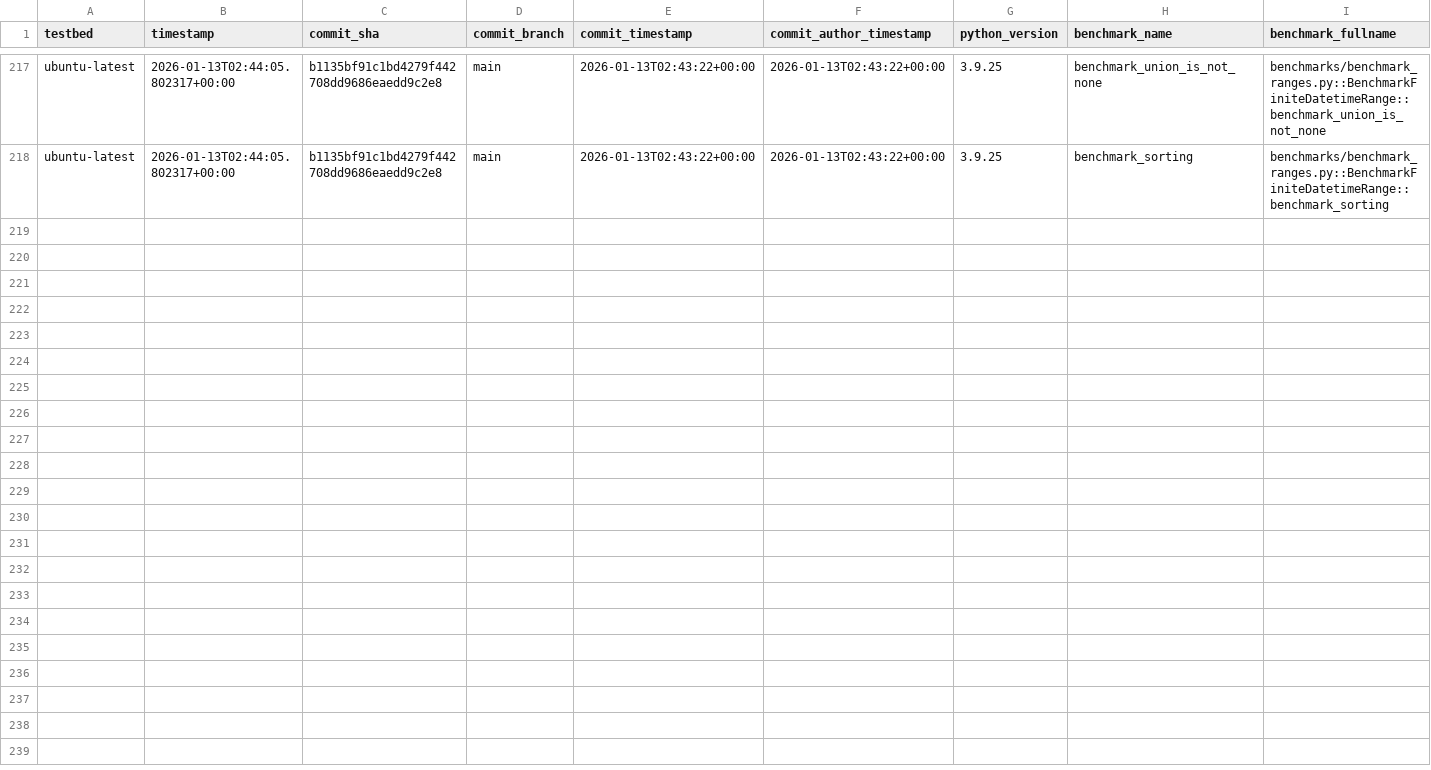
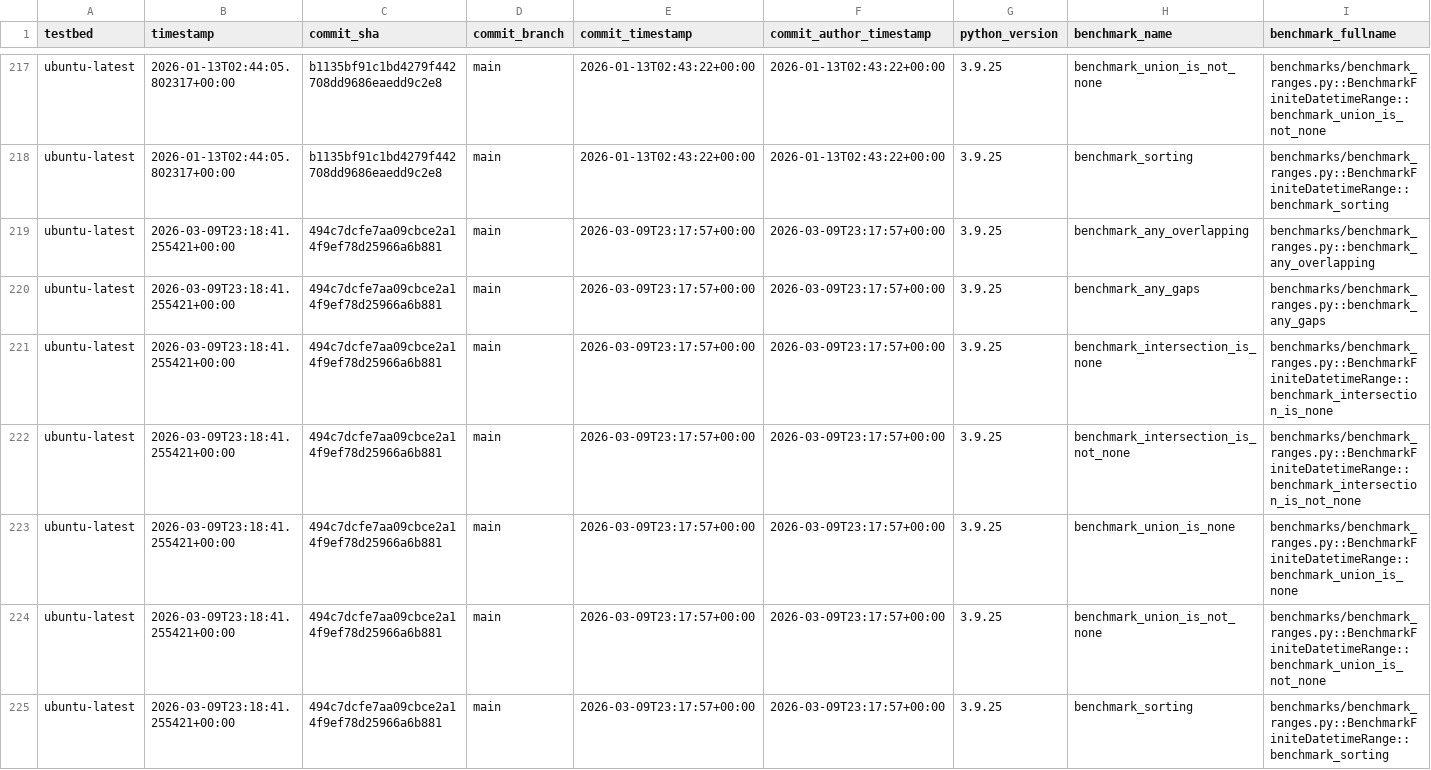
Before and after one commit to octoenergy/xocto, a CSV file: benchmarks.csv, drawn as a sheet; only a part is shown, gaps mark what is left out; rows hold the shown columns only; the diff names each change by its address in the sheet, - before the commit and + after, or states it on an @@ line.

```diff
--- a/benchmarks.csv
+++ b/benchmarks.csv
+row 219: ubuntu-latest | 2026-03-09T23:18:41.255421+00:00 | 494c7dcfe7aa09cbce2a14f9ef78d25966a6b881 | main | 2026-03-09T23:17:57+00:00 | 2026-03-09T23:17:57+00:00 | 3.9.25 | benchmark_any_overlapping | benchmarks/benchmark_ranges.py::benchmark_any_overlapping
+row 220: ubuntu-latest | 2026-03-09T23:18:41.255421+00:00 | 494c7dcfe7aa09cbce2a14f9ef78d25966a6b881 | main | 2026-03-09T23:17:57+00:00 | 2026-03-09T23:17:57+00:00 | 3.9.25 | benchmark_any_gaps | benchmarks/benchmark_ranges.py::benchmark_any_gaps
+row 221: ubuntu-latest | 2026-03-09T23:18:41.255421+00:00 | 494c7dcfe7aa09cbce2a14f9ef78d25966a6b881 | main | 2026-03-09T23:17:57+00:00 | 2026-03-09T23:17:57+00:00 | 3.9.25 | benchmark_intersection_is_none | benchmarks/benchmark_ranges.py::BenchmarkFiniteDatetimeRange::benchmark_intersection_is_none
+row 222: ubuntu-latest | 2026-03-09T23:18:41.255421+00:00 | 494c7dcfe7aa09cbce2a14f9ef78d25966a6b881 | main | 2026-03-09T23:17:57+00:00 | 2026-03-09T23:17:57+00:00 | 3.9.25 | benchmark_intersection_is_not_none | benchmarks/benchmark_ranges.py::BenchmarkFiniteDatetimeRange::benchmark_intersection_is_not_none
+row 223: ubuntu-latest | 2026-03-09T23:18:41.255421+00:00 | 494c7dcfe7aa09cbce2a14f9ef78d25966a6b881 | main | 2026-03-09T23:17:57+00:00 | 2026-03-09T23:17:57+00:00 | 3.9.25 | benchmark_union_is_none | benchmarks/benchmark_ranges.py::BenchmarkFiniteDatetimeRange::benchmark_union_is_none
+row 224: ubuntu-latest | 2026-03-09T23:18:41.255421+00:00 | 494c7dcfe7aa09cbce2a14f9ef78d25966a6b881 | main | 2026-03-09T23:17:57+00:00 | 2026-03-09T23:17:57+00:00 | 3.9.25 | benchmark_union_is_not_none | benchmarks/benchmark_ranges.py::BenchmarkFiniteDatetimeRange::benchmark_union_is_not_none
+row 225: ubuntu-latest | 2026-03-09T23:18:41.255421+00:00 | 494c7dcfe7aa09cbce2a14f9ef78d25966a6b881 | main | 2026-03-09T23:17:57+00:00 | 2026-03-09T23:17:57+00:00 | 3.9.25 | benchmark_sorting | benchmarks/benchmark_ranges.py::BenchmarkFiniteDatetimeRange::benchmark_sorting
```
Also changed, not shown: 1 other file.
